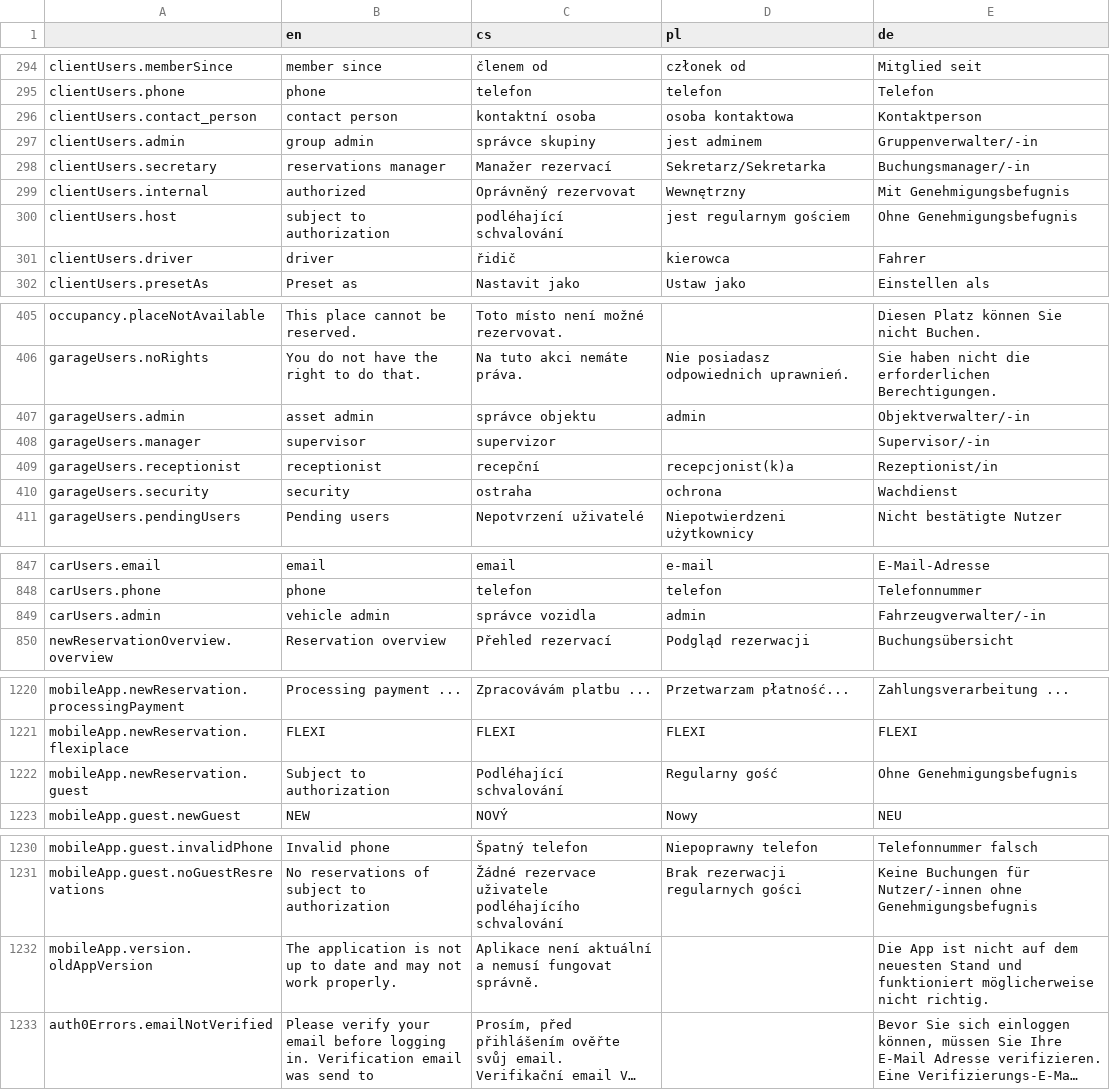
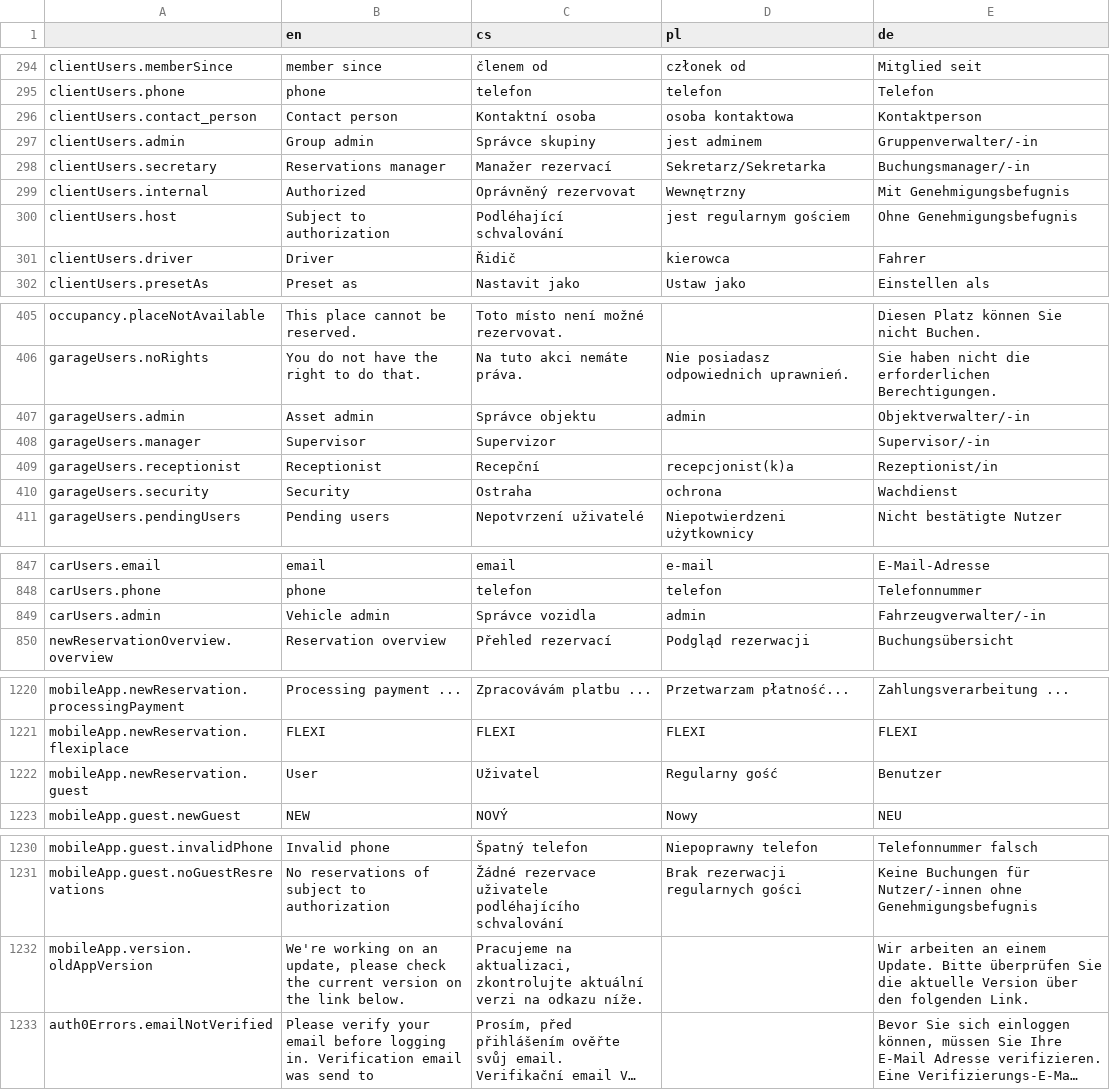
Before and after one commit to factorio-solutions/pid-desktop, a CSV file: app/_shared/locales/languages.csv, drawn as a sheet; only a part is shown, gaps mark what is left out; long unchanged cells end in …; the diff covers the shown part only; the diff names each change by its address in the sheet, - before the commit and + after, or states it on an @@ line.

```diff
--- a/app/_shared/locales/languages.csv
+++ b/app/_shared/locales/languages.csv
-B296 (en): contact person
+B296 (en): Contact person
-C296 (cs): kontaktní osoba
+C296 (cs): Kontaktní osoba
-B297 (en): group admin
+B297 (en): Group admin
-C297 (cs): správce skupiny
+C297 (cs): Správce skupiny
-B298 (en): reservations manager
+B298 (en): Reservations manager
-B299 (en): authorized
+B299 (en): Authorized
-B300 (en): subject to authorization
+B300 (en): Subject to authorization
-C300 (cs): podléhající schvalování
+C300 (cs): Podléhající schvalování
-B301 (en): driver
+B301 (en): Driver
-C301 (cs): řidič
+C301 (cs): Řidič
-B407 (en): asset admin
+B407 (en): Asset admin
-C407 (cs): správce objektu
+C407 (cs): Správce objektu
-B408 (en): supervisor
+B408 (en): Supervisor
-C408 (cs): supervizor
+C408 (cs): Supervizor
-B409 (en): receptionist
+B409 (en): Receptionist
-C409 (cs): recepční
+C409 (cs): Recepční
-B410 (en): security
+B410 (en): Security
-C410 (cs): ostraha
+C410 (cs): Ostraha
-B849 (en): vehicle admin
+B849 (en): Vehicle admin
-C849 (cs): správce vozidla
+C849 (cs): Správce vozidla
-B1222 (en): Subject to authorization
+B1222 (en): User
-C1222 (cs): Podléhající schvalování
+C1222 (cs): Uživatel
-E1222 (de): Ohne Genehmigungsbefugnis
+E1222 (de): Benutzer
-B1232 (en): The application is not up to date and may not work properly.
+B1232 (en): We're working on an update, please check the current version on the link below.
-C1232 (cs): Aplikace není aktuální a nemusí fungovat správně.
+C1232 (cs): Pracujeme na aktualizaci, zkontrolujte aktuální verzi na odkazu níže.
-E1232 (de): Die App ist nicht auf dem neuesten Stand und funktioniert möglicherweise nicht richtig.
+E1232 (de): Wir arbeiten an einem Update. Bitte überprüfen Sie die aktuelle Version über den folgenden Link.
```
Also changed, not shown: 35 edited cells elsewhere in this file, 3 other files.
